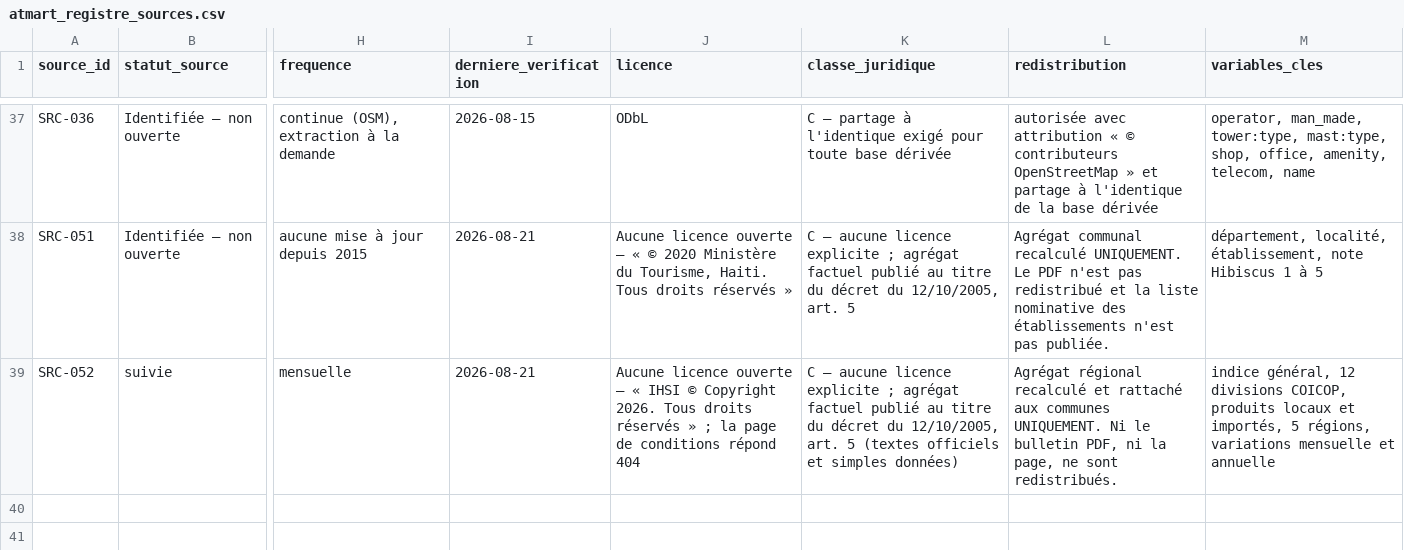
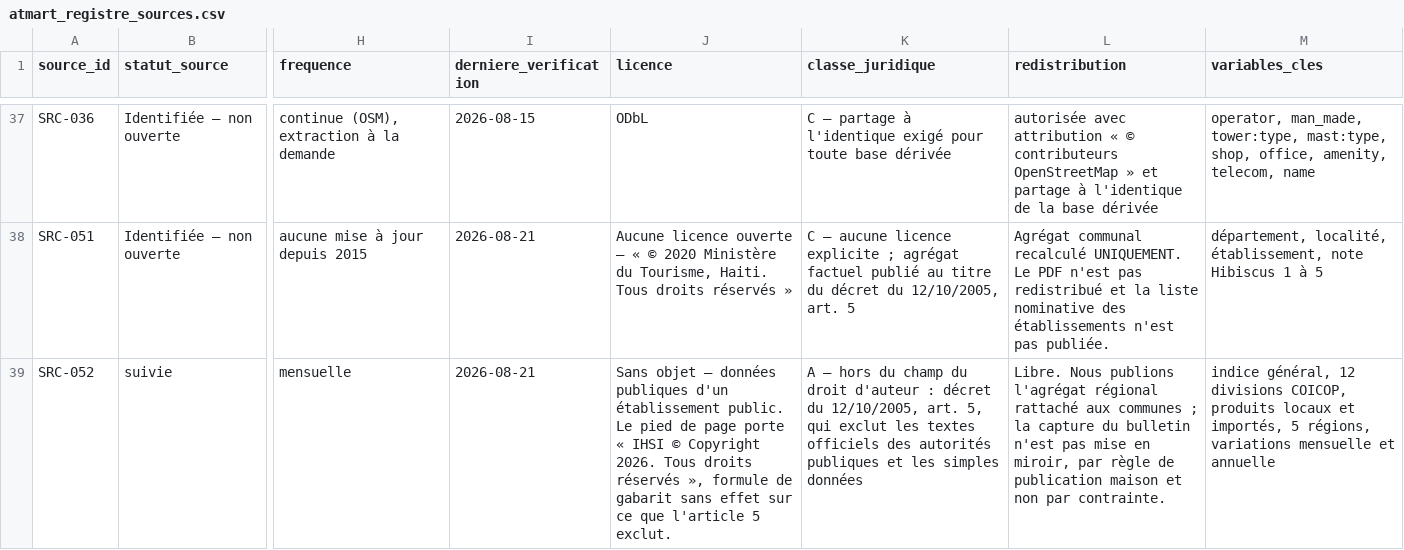
Before and after one commit to jwmyril/atmart-site, a CSV file: data/atmart_registre_sources.csv, drawn as a sheet; only a part is shown, gaps mark what is left out; the diff names each change by its address in the sheet, - before the commit and + after, or states it on an @@ line.

```diff
--- a/data/atmart_registre_sources.csv
+++ b/data/atmart_registre_sources.csv
-J39 (licence): Aucune licence ouverte — « IHSI © Copyright 2026. Tous droits réservés » ; la page de conditions répond 404
+J39 (licence): Sans objet — données publiques d'un établissement public. Le pied de page porte « IHSI © Copyright 2026. Tous droits réservés », formule de gabarit sans effet sur ce que l'article 5 exclut.
-K39 (classe_juridique): C — aucune licence explicite ; agrégat factuel publié au titre du décret du 12/10/2005, art. 5 (textes officiels et simples données)
+K39 (classe_juridique): A — hors du champ du droit d'auteur : décret du 12/10/2005, art. 5, qui exclut les textes officiels des autorités publiques et les simples données
-L39 (redistribution): Agrégat régional recalculé et rattaché aux communes UNIQUEMENT. Ni le bulletin PDF, ni la page, ne sont redistribués.
+L39 (redistribution): Libre. Nous publions l'agrégat régional rattaché aux communes ; la capture du bulletin n'est pas mise en miroir, par règle de publication maison et non par contrainte.
```
Also changed, not shown: 5 other files.
